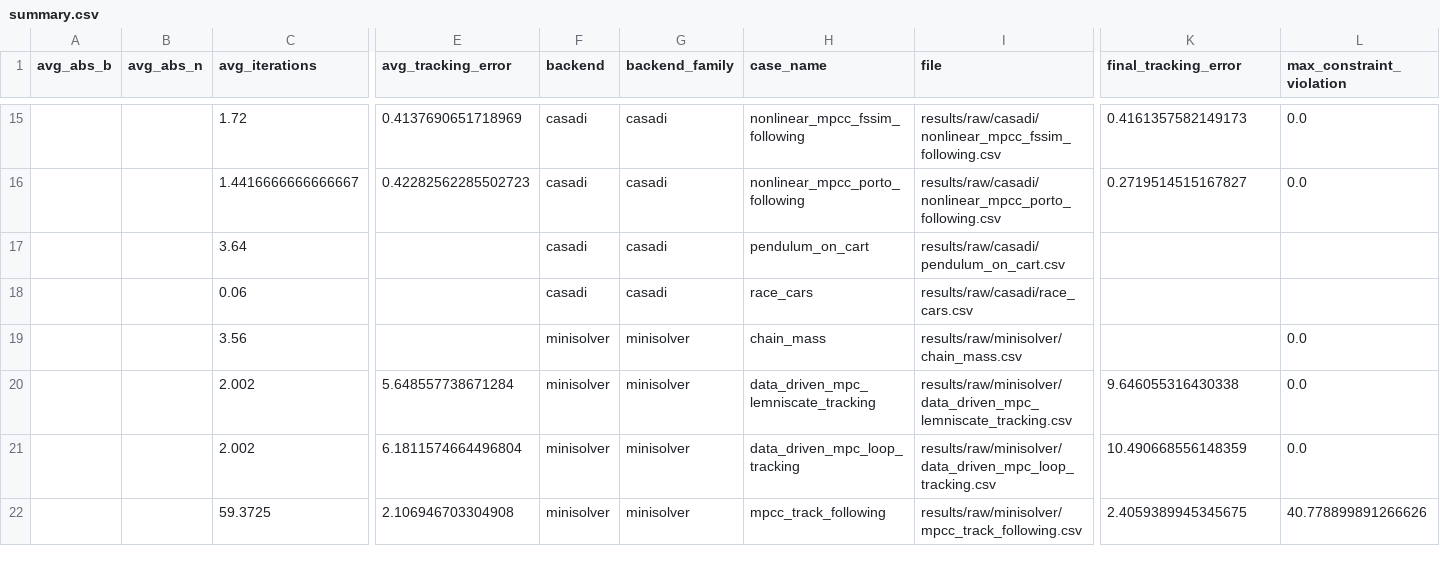
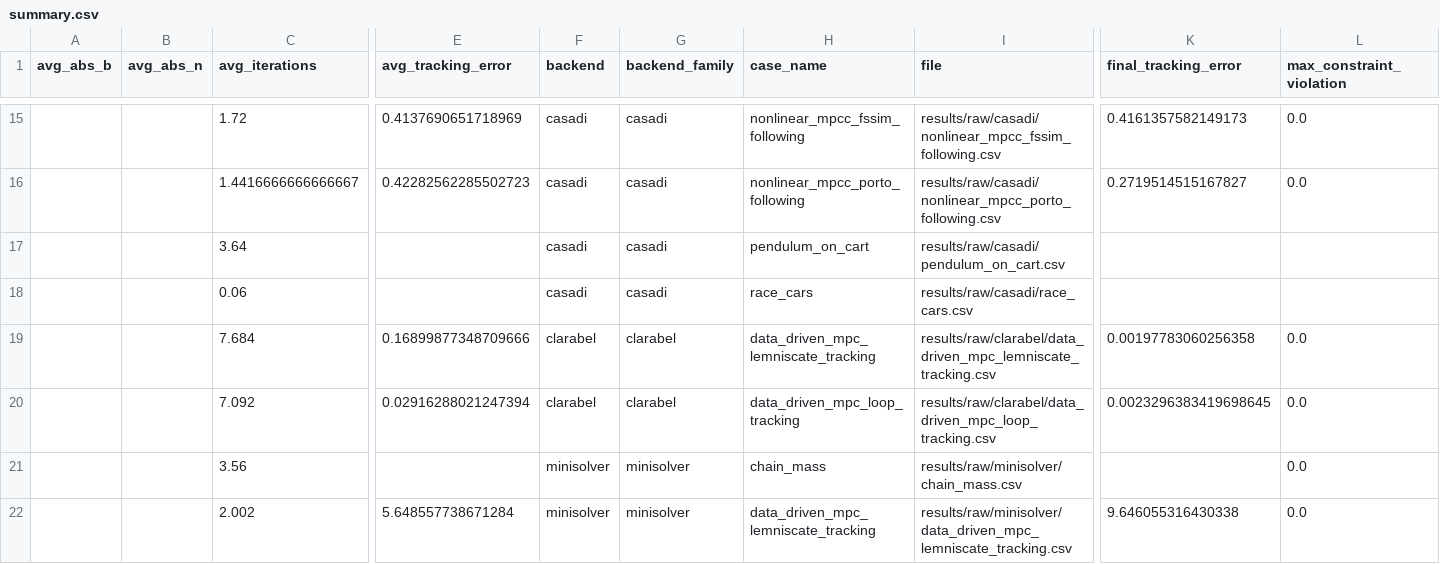
Before and after one commit to EdwardOptimization/MiniSolver-Bench, a CSV file: results/summary.csv, drawn as a sheet; only a part is shown, gaps mark what is left out; the shorter side is filled out with more unchanged rows; rows hold the shown columns only; the diff names each change by its address in the sheet, - before the commit and + after, or states it on an @@ line.

Commit message:
Add Clarabel convex asset baseline

```diff
--- a/results/summary.csv
+++ b/results/summary.csv
+row 19:  |  | 7.684 | 0.16899877348709666 | clarabel | clarabel | data_driven_mpc_lemniscate_tracking | results/raw/clarabel/data_driven_mpc_lemniscate_tracking.csv | 0.00197783060256358 | 0.0
+row 20:  |  | 7.092 | 0.02916288021247394 | clarabel | clarabel | data_driven_mpc_loop_tracking | results/raw/clarabel/data_driven_mpc_loop_tracking.csv | 0.0023296383419698645 | 0.0
```
Also changed, not shown: 9 other files.
